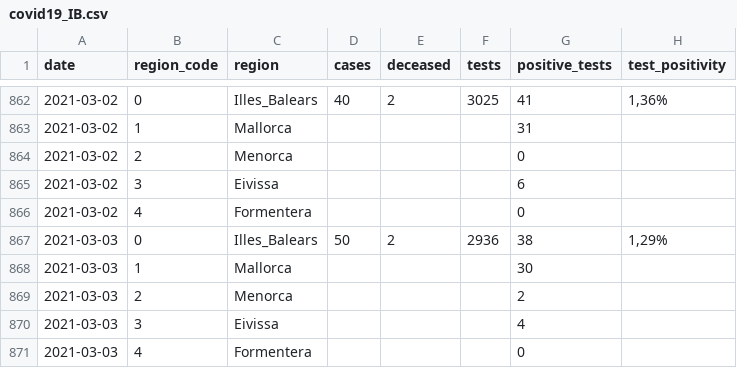
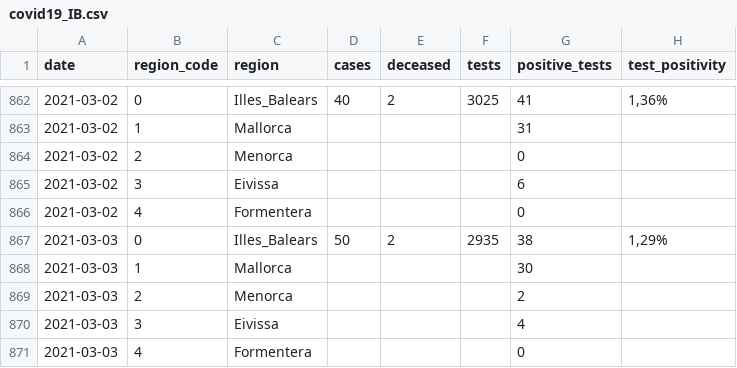
Before and after one commit to druizaguilera/covid19_IB, a CSV file: covid19_IB.csv, drawn as a sheet; only a part is shown, gaps mark what is left out; the diff covers the shown part only; the diff names each change by its address in the sheet, - before the commit and + after, or states it on an @@ line.

```diff
--- a/covid19_IB.csv
+++ b/covid19_IB.csv
-F867 (tests): 2936
+F867 (tests): 2935
```
Also changed, not shown: 5 added rows and 8 edited cells elsewhere in this file.
